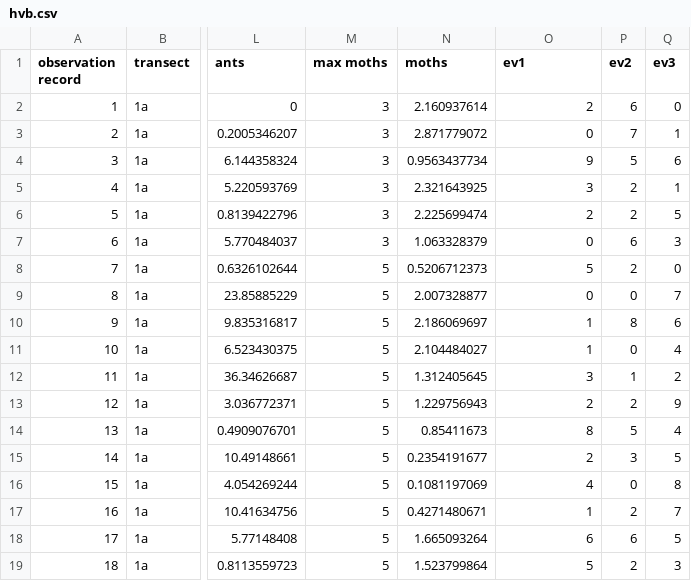
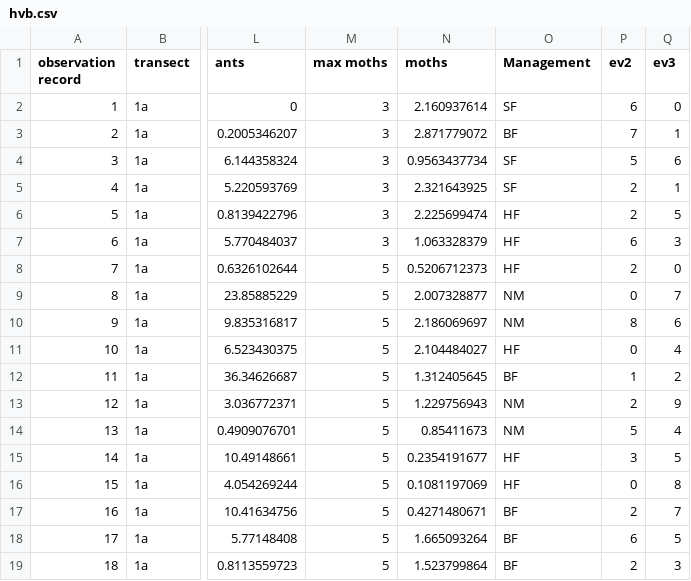
Before and after one commit to cordphelps/transect, a CSV file: data/hvb.csv, drawn as a sheet; only a part is shown, gaps mark what is left out; the diff names each change by its address in the sheet, - before the commit and + after, or states it on an @@ line.

```diff
--- a/data/hvb.csv
+++ b/data/hvb.csv
-O1: ev1
+O1: Management
-O2 (Management): 2
+O2 (Management): SF
-O3 (Management): 0
+O3 (Management): BF
-O4 (Management): 9
+O4 (Management): SF
-O5 (Management): 3
+O5 (Management): SF
-O6 (Management): 2
+O6 (Management): HF
-O7 (Management): 0
+O7 (Management): HF
-O8 (Management): 5
+O8 (Management): HF
-O9 (Management): 0
+O9 (Management): NM
-O10 (Management): 1
+O10 (Management): NM
-O11 (Management): 1
+O11 (Management): HF
-O12 (Management): 3
+O12 (Management): BF
-O13 (Management): 2
+O13 (Management): NM
-O14 (Management): 8
+O14 (Management): NM
-O15 (Management): 2
+O15 (Management): HF
-O16 (Management): 4
+O16 (Management): HF
-O17 (Management): 1
+O17 (Management): BF
-O18 (Management): 6
+O18 (Management): BF
-O19 (Management): 5
+O19 (Management): BF
```
Also changed, not shown: 2 other files.
